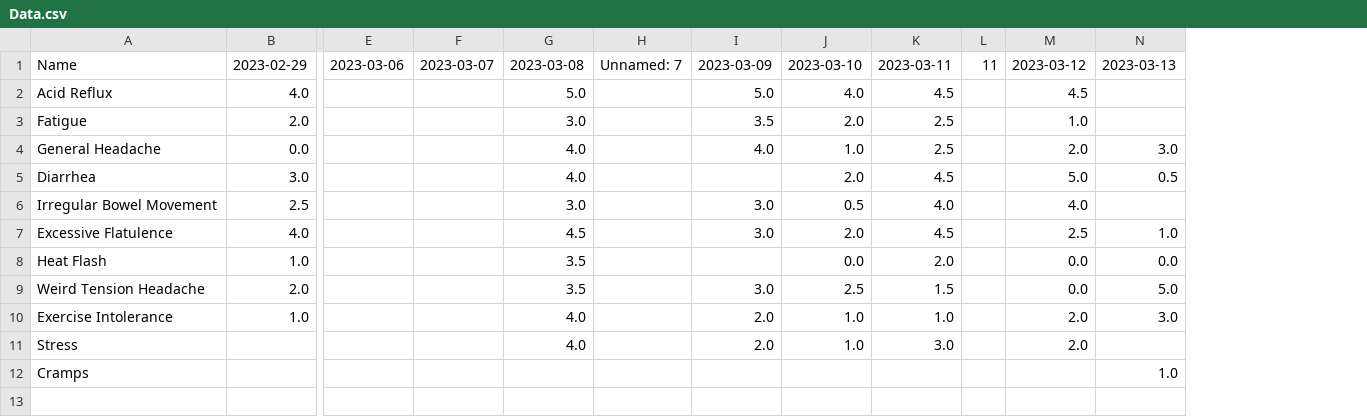
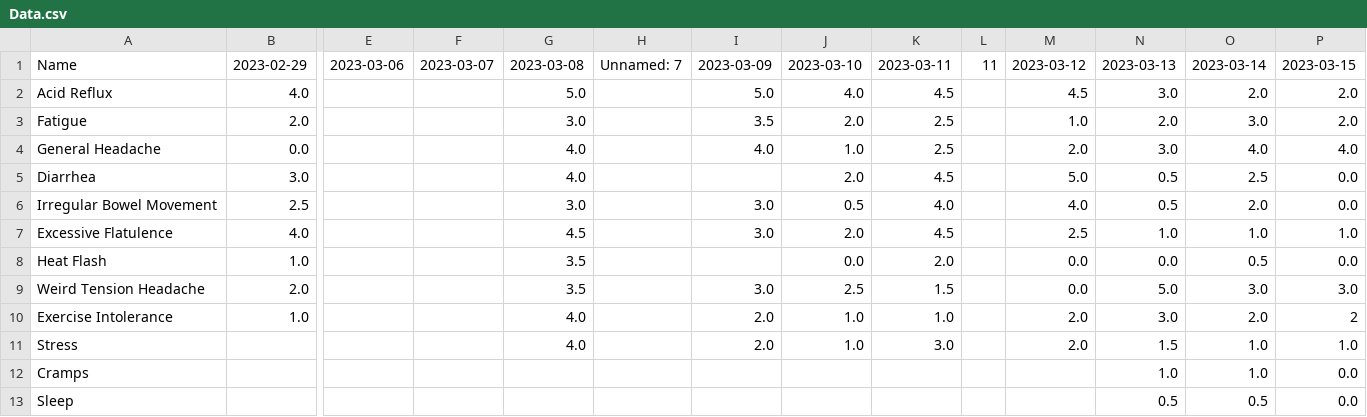
Before and after one commit to yannlk/ChronicPal, a CSV file: Data.csv, drawn as a sheet; only a part is shown, gaps mark what is left out; rows hold the shown columns only; the diff names each change by its address in the sheet, - before the commit and + after, or states it on an @@ line.

```diff
--- a/Data.csv
+++ b/Data.csv
+column O, rows 1-12: 2023-03-14 | 2.0 | 3.0 | 4.0 | 2.5 | 2.0 | 1.0 | 0.5 | 3.0 | 2.0 | 1.0 | 1.0
+column P, rows 1-12: 2023-03-15 | 2.0 | 2.0 | 4.0 | 0.0 | 0.0 | 1.0 | 0.0 | 3.0 | 2 | 1.0 | 0.0
-N2: (empty)
+N2: 3.0
-N3: (empty)
+N3: 2.0
-N6: (empty)
+N6: 0.5
-N11: (empty)
+N11: 1.5
+row 13: Sleep |  |  |  |  |  |  |  |  |  |  | 0.5 | 0.5 | 0.0
```
Also changed, not shown: Collectors.csv, 2 other files.
